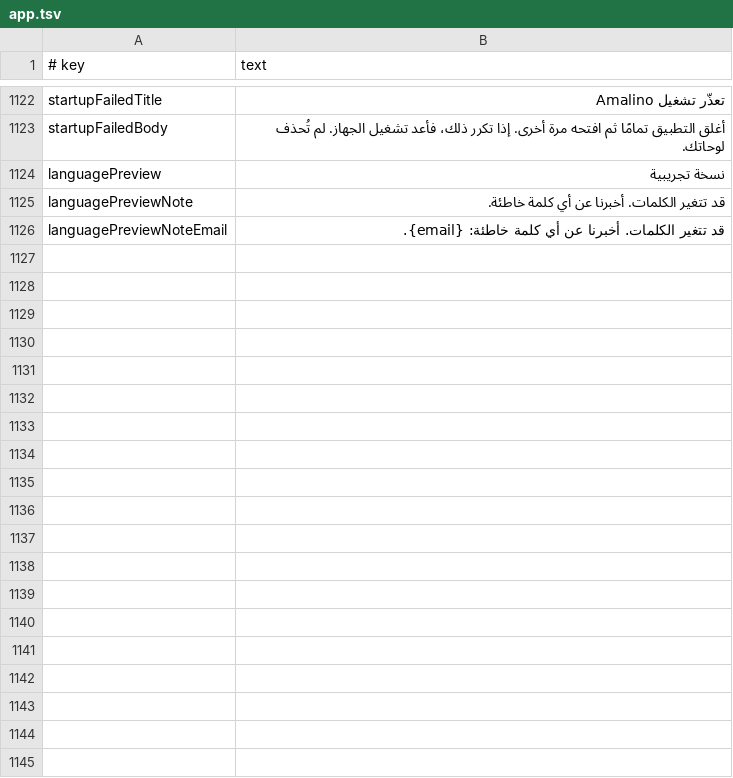
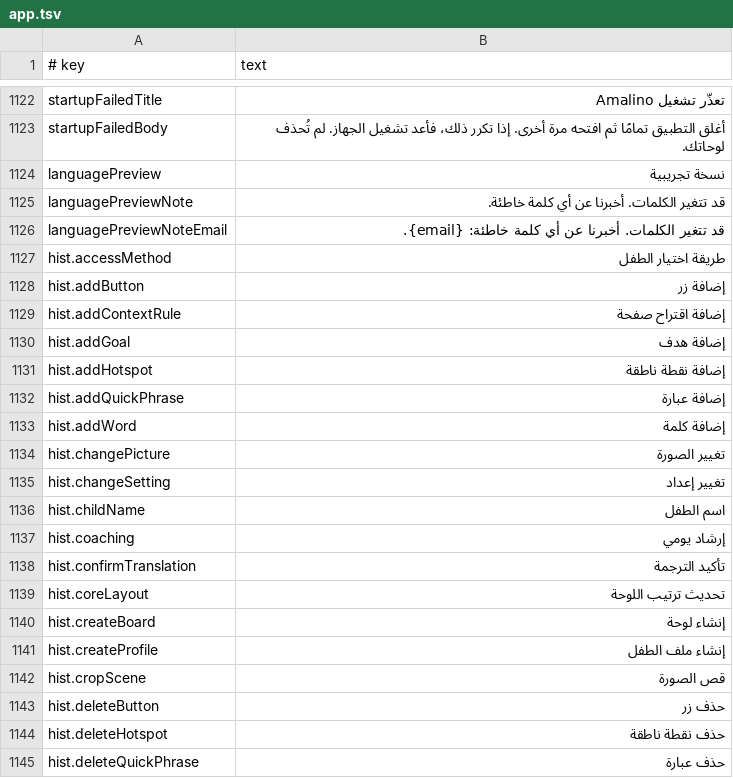
Before and after one commit to amalino-app/amalino.app, a TSV file: translations/ar/app.tsv, drawn as a sheet; only a part is shown, gaps mark what is left out; the diff covers the shown part only.

Commit message:
App strings exported: History and Undo action names, meal-time suggestions, backup list lines, licence headings and the Spanish accent key in all 7 languages; ru/uk free voices are «Бесплатные голоса» / «Безкоштовні голоси»

```diff
--- a/translations/ar/app.tsv
+++ b/translations/ar/app.tsv
@@ -1126 +1126,20 @@ languagePreviewNote	قد تتغير الكلمات. أخبرنا عن أي كل
 languagePreviewNoteEmail	قد تتغير الكلمات. أخبرنا عن أي كلمة خاطئة: {email}.
+hist.accessMethod	طريقة اختيار الطفل
+hist.addButton	إضافة زر
+hist.addContextRule	إضافة اقتراح صفحة
+hist.addGoal	إضافة هدف
+hist.addHotspot	إضافة نقطة ناطقة
+hist.addQuickPhrase	إضافة عبارة
+hist.addWord	إضافة كلمة
+hist.changePicture	تغيير الصورة
+hist.changeSetting	تغيير إعداد
+hist.childName	اسم الطفل
+hist.coaching	إرشاد يومي
+hist.confirmTranslation	تأكيد الترجمة
+hist.coreLayout	تحديث ترتيب اللوحة
+hist.createBoard	إنشاء لوحة
+hist.createProfile	إنشاء ملف الطفل
+hist.cropScene	قص الصورة
+hist.deleteButton	حذف زر
+hist.deleteHotspot	حذف نقطة ناطقة
+hist.deleteQuickPhrase	حذف عبارة
```
Also changed, not shown: 75 added rows elsewhere in this file, translations/da/app.tsv, translations/es/app.tsv, 13 other files.
